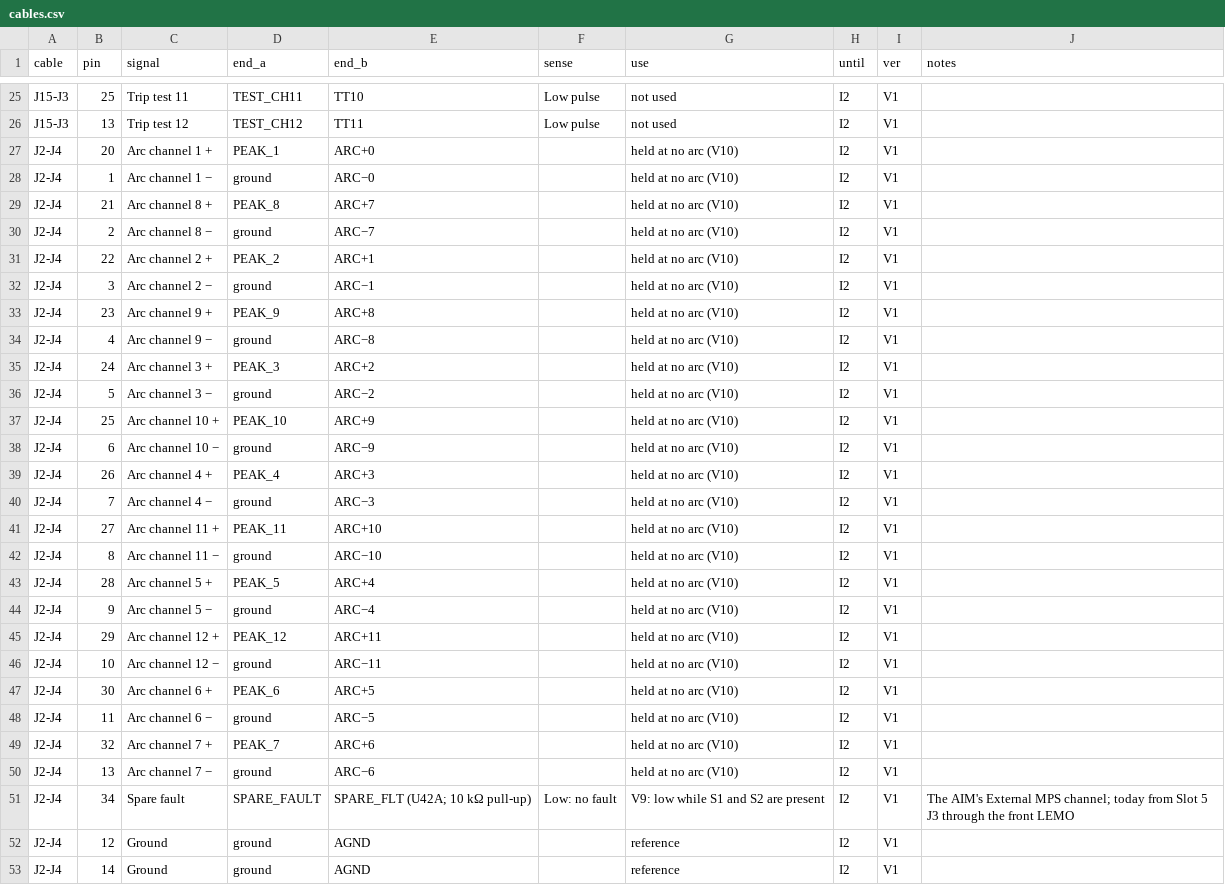
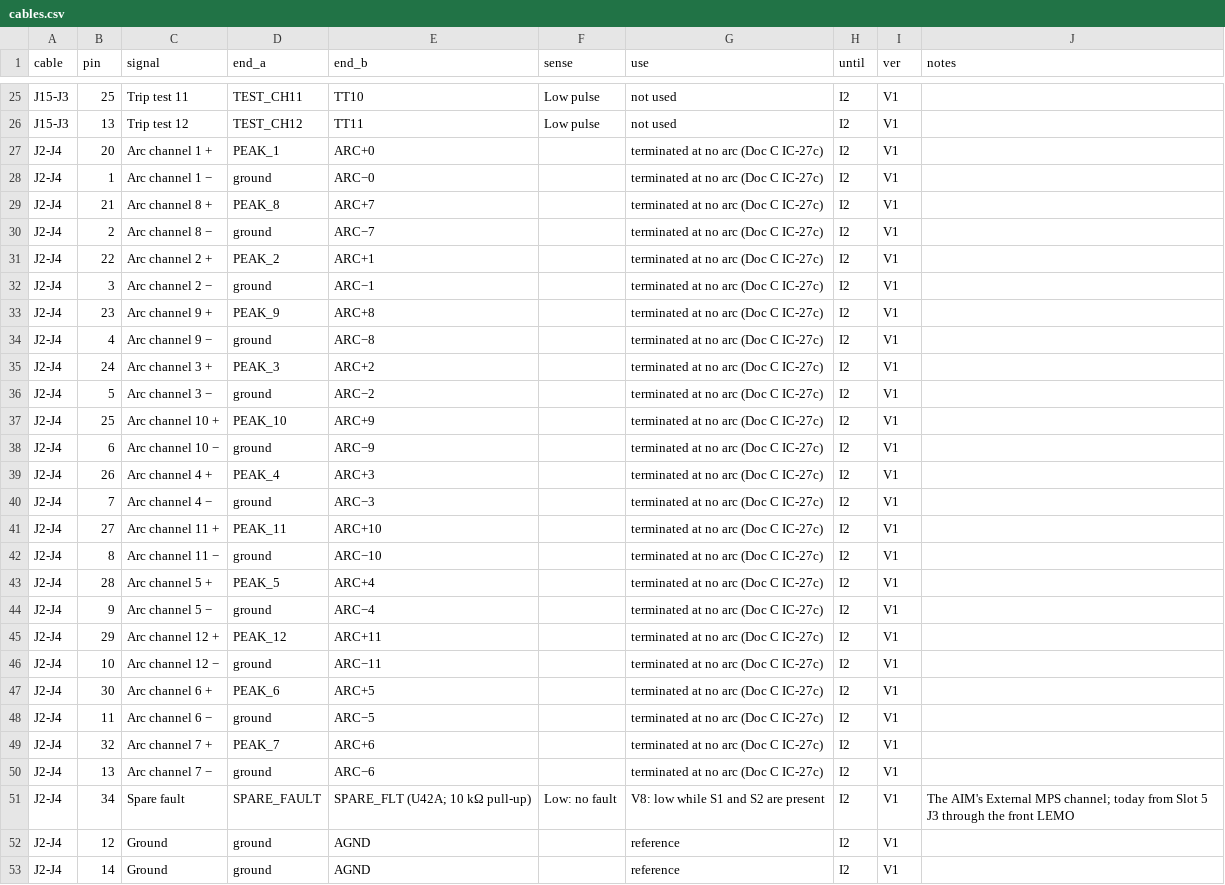
Before and after one commit to fayaw/spearlegacyLLRF, a CSV file: Designs/tex/docW-station-wiring/data/cables.csv, drawn as a sheet; only a part is shown, gaps mark what is left out; the diff covers the shown part only.

Commit message:
Docs: Interface Chassis review round; station figures for I6/I7a and I8
Doc C: section Station Shut-Off and Reset; LLRF9 spare (HVPS-interlock) outputs L3/L4 dropped (D13); review fixes (status to EPICS only, AIM drives 21 J15 lines, O:030/17, STATUS dark after a crowbar); Fig 1 legacy and I2 connections with the J31/J32 RF cables and the twelve arc fibers (to the ARC4 at I1); Fig 3 placed at the start of section 5; tikz folder added.

Doc M: Figs 1 and 3 show the arc fibers and the J31/J32 RF cables; new Fig 4 (station after I6, through I7a) and Fig 5 (after I8); reset tests and D13 follow Doc C.

Doc 0 and Doc I follow the HVPS controller ladder and Doc C D13; Doc W cable, check and device updates; WD-340-330-29 annotated.

```diff
--- a/Designs/tex/docW-station-wiring/data/cables.csv
+++ b/Designs/tex/docW-station-wiring/data/cables.csv
@@ -26,27 +26,27 @@ J15-J3,25,Trip test 11,TEST_CH11,TT10,Low pulse,not used,I2,V1,
 J15-J3,13,Trip test 12,TEST_CH12,TT11,Low pulse,not used,I2,V1,
-J2-J4,20,Arc channel 1 +,PEAK_1,ARC+0,,held at no arc (V10),I2,V1,
-J2-J4,1,Arc channel 1 −,ground,ARC−0,,held at no arc (V10),I2,V1,
-J2-J4,21,Arc channel 8 +,PEAK_8,ARC+7,,held at no arc (V10),I2,V1,
-J2-J4,2,Arc channel 8 −,ground,ARC−7,,held at no arc (V10),I2,V1,
-J2-J4,22,Arc channel 2 +,PEAK_2,ARC+1,,held at no arc (V10),I2,V1,
-J2-J4,3,Arc channel 2 −,ground,ARC−1,,held at no arc (V10),I2,V1,
-J2-J4,23,Arc channel 9 +,PEAK_9,ARC+8,,held at no arc (V10),I2,V1,
-J2-J4,4,Arc channel 9 −,ground,ARC−8,,held at no arc (V10),I2,V1,
-J2-J4,24,Arc channel 3 +,PEAK_3,ARC+2,,held at no arc (V10),I2,V1,
-J2-J4,5,Arc channel 3 −,ground,ARC−2,,held at no arc (V10),I2,V1,
-J2-J4,25,Arc channel 10 +,PEAK_10,ARC+9,,held at no arc (V10),I2,V1,
-J2-J4,6,Arc channel 10 −,ground,ARC−9,,held at no arc (V10),I2,V1,
-J2-J4,26,Arc channel 4 +,PEAK_4,ARC+3,,held at no arc (V10),I2,V1,
-J2-J4,7,Arc channel 4 −,ground,ARC−3,,held at no arc (V10),I2,V1,
-J2-J4,27,Arc channel 11 +,PEAK_11,ARC+10,,held at no arc (V10),I2,V1,
-J2-J4,8,Arc channel 11 −,ground,ARC−10,,held at no arc (V10),I2,V1,
-J2-J4,28,Arc channel 5 +,PEAK_5,ARC+4,,held at no arc (V10),I2,V1,
-J2-J4,9,Arc channel 5 −,ground,ARC−4,,held at no arc (V10),I2,V1,
-J2-J4,29,Arc channel 12 +,PEAK_12,ARC+11,,held at no arc (V10),I2,V1,
-J2-J4,10,Arc channel 12 −,ground,ARC−11,,held at no arc (V10),I2,V1,
-J2-J4,30,Arc channel 6 +,PEAK_6,ARC+5,,held at no arc (V10),I2,V1,
-J2-J4,11,Arc channel 6 −,ground,ARC−5,,held at no arc (V10),I2,V1,
-J2-J4,32,Arc channel 7 +,PEAK_7,ARC+6,,held at no arc (V10),I2,V1,
-J2-J4,13,Arc channel 7 −,ground,ARC−6,,held at no arc (V10),I2,V1,
-J2-J4,34,Spare fault,SPARE_FAULT,SPARE_FLT (U42A; 10 kΩ pull-up),Low: no fault,V9: low while S1 and S2 are present,I2,V1,The AIM's External MPS channel; today from Slot 5 J3 through the front LEMO
+J2-J4,20,Arc channel 1 +,PEAK_1,ARC+0,,terminated at no arc (Doc C IC-27c),I2,V1,
+J2-J4,1,Arc channel 1 −,ground,ARC−0,,terminated at no arc (Doc C IC-27c),I2,V1,
+J2-J4,21,Arc channel 8 +,PEAK_8,ARC+7,,terminated at no arc (Doc C IC-27c),I2,V1,
+J2-J4,2,Arc channel 8 −,ground,ARC−7,,terminated at no arc (Doc C IC-27c),I2,V1,
+J2-J4,22,Arc channel 2 +,PEAK_2,ARC+1,,terminated at no arc (Doc C IC-27c),I2,V1,
+J2-J4,3,Arc channel 2 −,ground,ARC−1,,terminated at no arc (Doc C IC-27c),I2,V1,
+J2-J4,23,Arc channel 9 +,PEAK_9,ARC+8,,terminated at no arc (Doc C IC-27c),I2,V1,
+J2-J4,4,Arc channel 9 −,ground,ARC−8,,terminated at no arc (Doc C IC-27c),I2,V1,
+J2-J4,24,Arc channel 3 +,PEAK_3,ARC+2,,terminated at no arc (Doc C IC-27c),I2,V1,
+J2-J4,5,Arc channel 3 −,ground,ARC−2,,terminated at no arc (Doc C IC-27c),I2,V1,
+J2-J4,25,Arc channel 10 +,PEAK_10,ARC+9,,terminated at no arc (Doc C IC-27c),I2,V1,
+J2-J4,6,Arc channel 10 −,ground,ARC−9,,terminated at no arc (Doc C IC-27c),I2,V1,
+J2-J4,26,Arc channel 4 +,PEAK_4,ARC+3,,terminated at no arc (Doc C IC-27c),I2,V1,
+J2-J4,7,Arc channel 4 −,ground,ARC−3,,terminated at no arc (Doc C IC-27c),I2,V1,
+J2-J4,27,Arc channel 11 +,PEAK_11,ARC+10,,terminated at no arc (Doc C IC-27c),I2,V1,
+J2-J4,8,Arc channel 11 −,ground,ARC−10,,terminated at no arc (Doc C IC-27c),I2,V1,
+J2-J4,28,Arc channel 5 +,PEAK_5,ARC+4,,terminated at no arc (Doc C IC-27c),I2,V1,
+J2-J4,9,Arc channel 5 −,ground,ARC−4,,terminated at no arc (Doc C IC-27c),I2,V1,
+J2-J4,29,Arc channel 12 +,PEAK_12,ARC+11,,terminated at no arc (Doc C IC-27c),I2,V1,
+J2-J4,10,Arc channel 12 −,ground,ARC−11,,terminated at no arc (Doc C IC-27c),I2,V1,
+J2-J4,30,Arc channel 6 +,PEAK_6,ARC+5,,terminated at no arc (Doc C IC-27c),I2,V1,
+J2-J4,11,Arc channel 6 −,ground,ARC−5,,terminated at no arc (Doc C IC-27c),I2,V1,
+J2-J4,32,Arc channel 7 +,PEAK_7,ARC+6,,terminated at no arc (Doc C IC-27c),I2,V1,
+J2-J4,13,Arc channel 7 −,ground,ARC−6,,terminated at no arc (Doc C IC-27c),I2,V1,
+J2-J4,34,Spare fault,SPARE_FAULT,SPARE_FLT (U42A; 10 kΩ pull-up),Low: no fault,V8: low while S1 and S2 are present,I2,V1,The AIM's External MPS channel; today from Slot 5 J3 through the front LEMO
 J2-J4,12,Ground,ground,AGND,,reference,I2,V1,
```
Also changed, not shown: 5 edited cells elsewhere in this file, Designs/tex/docW-station-wiring/data/checks.csv, Designs/tex/docW-station-wiring/data/devices.csv, 35 other files.
